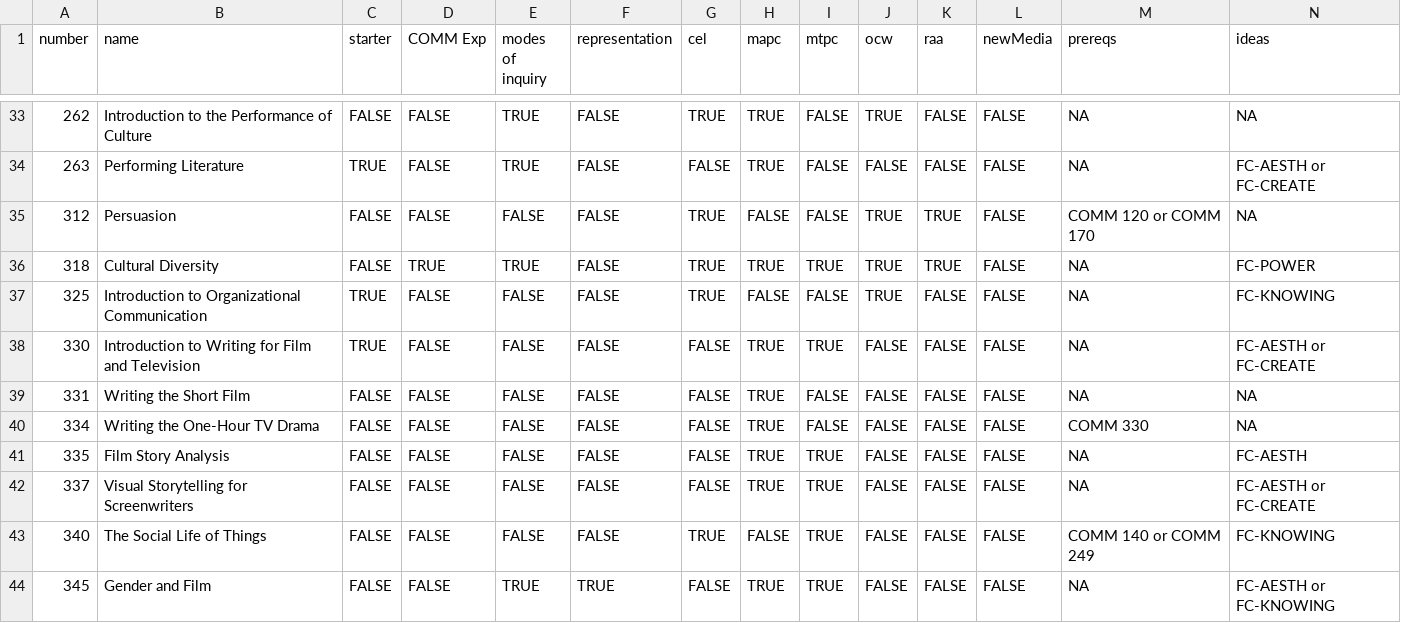
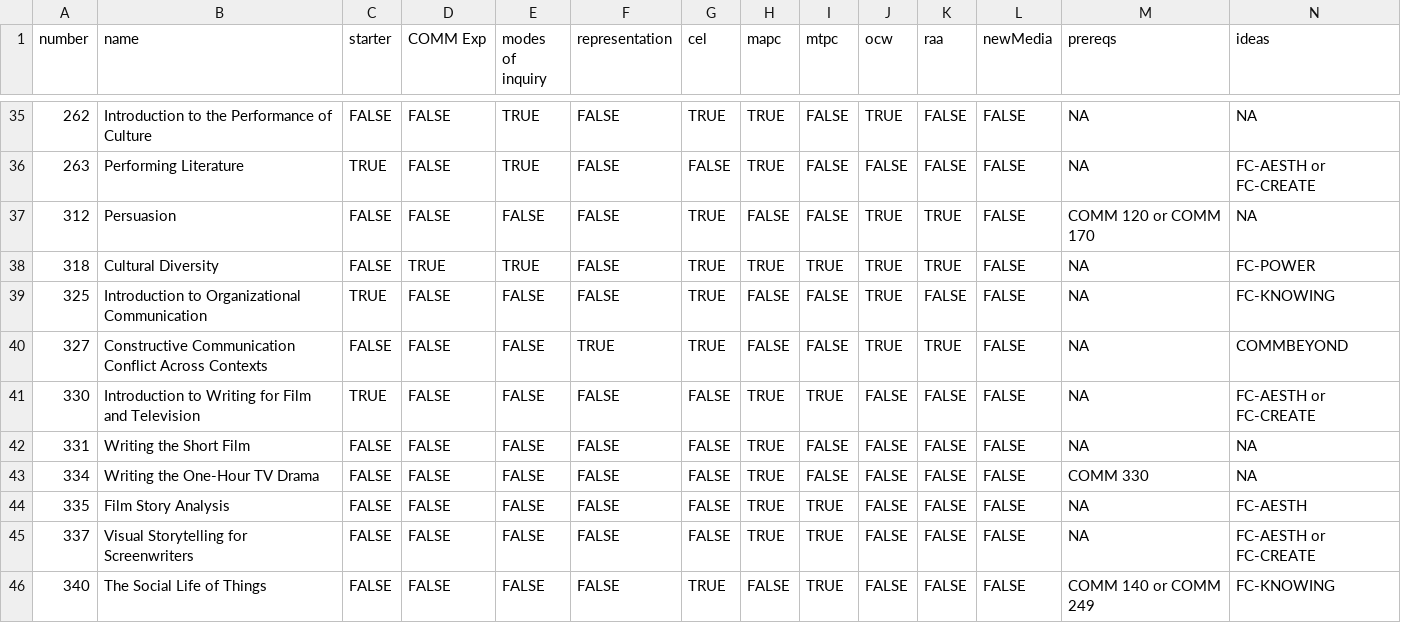
Before and after one commit to zande4/comm-dept-scheduler, a CSV file: Scripts/courses.csv, drawn as a sheet; only a part is shown, gaps mark what is left out; the shorter side is filled out with more unchanged rows; rows hold the shown columns only; the diff covers the shown part only; the diff names each change by its address in the sheet, - before the commit and + after, or states it on an @@ line.

```diff
--- a/Scripts/courses.csv
+++ b/Scripts/courses.csv
+row 40: 327 | Constructive Communication Conflict Across Contexts | FALSE | FALSE | FALSE | TRUE | TRUE | FALSE | FALSE | TRUE | TRUE | FALSE | NA | COMMBEYOND
```
Also changed, not shown: 8 added rows elsewhere in this file, 1 other file.
